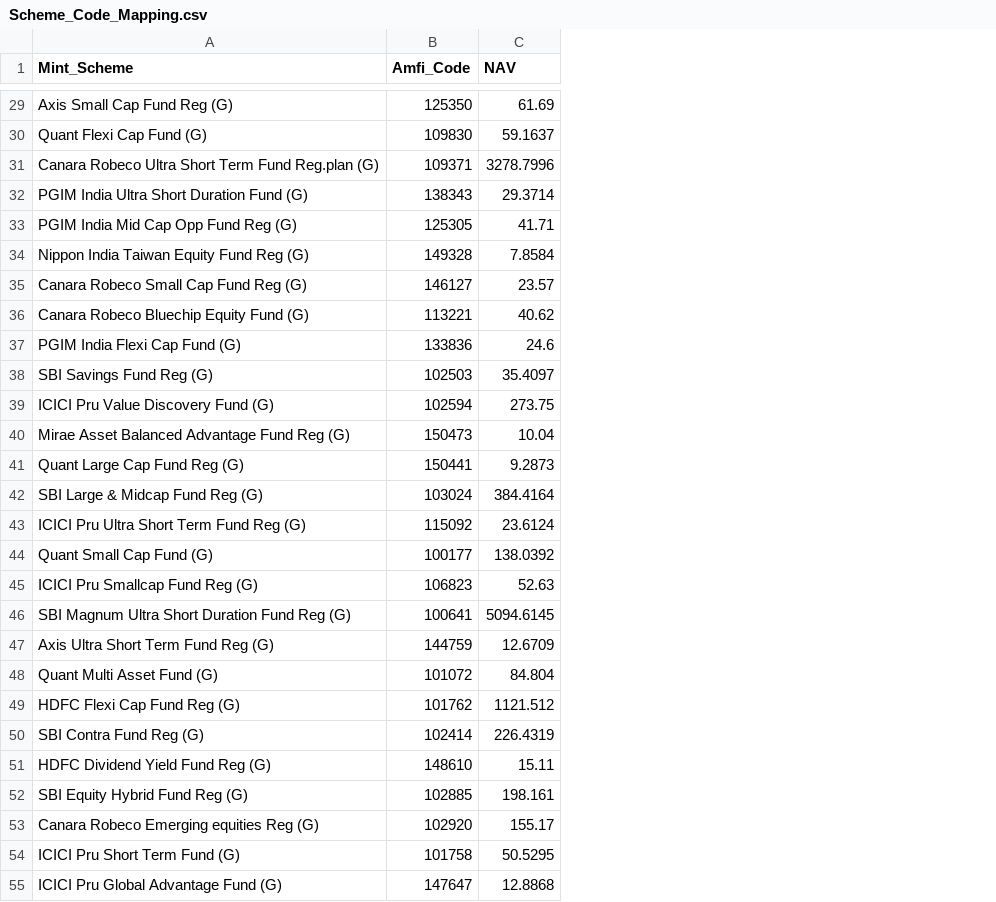
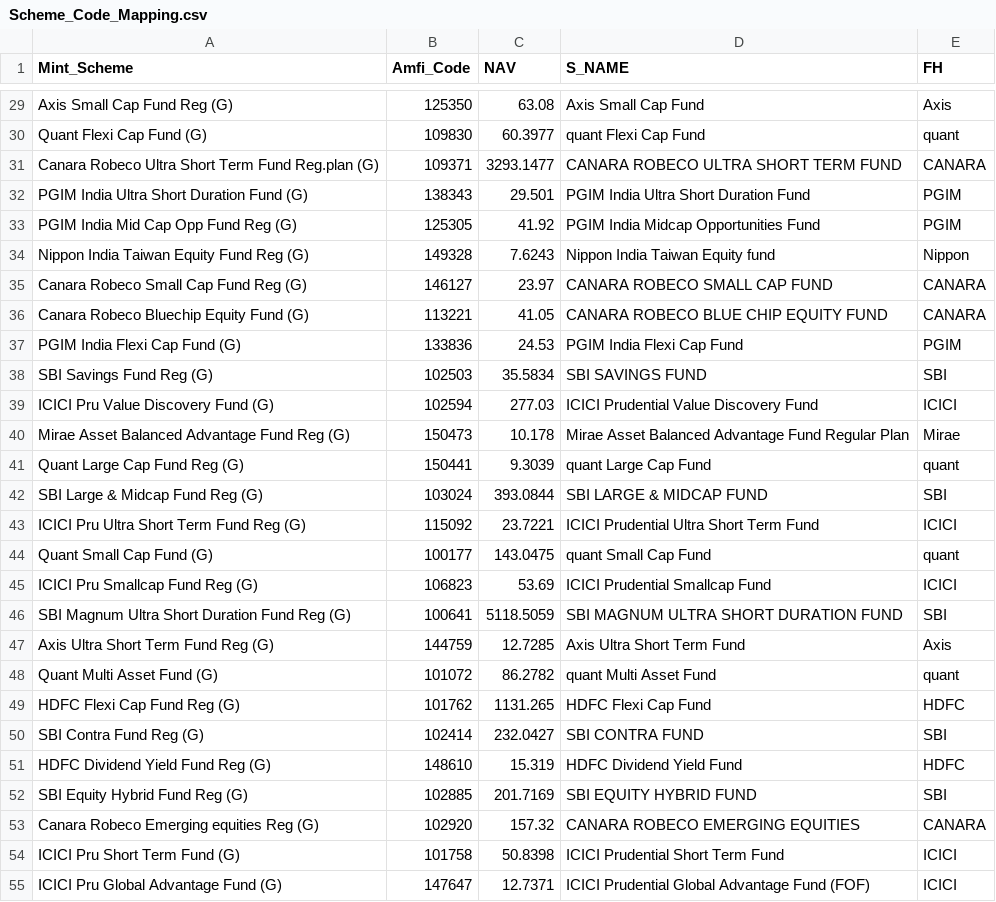
Before and after one commit to sjs1729/GwMint, a CSV file: Scheme_Code_Mapping.csv, drawn as a sheet; only a part is shown, gaps mark what is left out; the diff covers the shown part only; the diff names each change by its address in the sheet, - before the commit and + after, or states it on an @@ line.

```diff
--- a/Scheme_Code_Mapping.csv
+++ b/Scheme_Code_Mapping.csv
+column D (S_NAME), rows 29-55: Axis Small Cap Fund | quant Flexi Cap Fund | CANARA ROBECO ULTRA SHORT TERM FUND | PGIM India Ultra Short Duration Fund | PGIM India Midcap Opportunities Fund | Nippon India Taiwan Equity fund | CANARA ROBECO SMALL CAP FUND | CANARA ROBECO BLUE CHIP EQUITY FUND | PGIM India Flexi Cap Fund | SBI SAVINGS FUND | ICICI Prudential Value Discovery Fund | Mirae Asset Balanced Advantage Fund Regular Plan | quant Large Cap Fund | SBI LARGE & MIDCAP FUND | ICICI Prudential Ultra Short Term Fund | quant Small Cap Fund | ICICI Prudential Smallcap Fund | SBI MAGNUM ULTRA SHORT DURATION FUND | Axis Ultra Short Term Fund | quant Multi Asset Fund | HDFC Flexi Cap Fund | SBI CONTRA FUND | HDFC Dividend Yield Fund | SBI EQUITY HYBRID FUND | CANARA ROBECO EMERGING EQUITIES | ICICI Prudential Short Term Fund | ICICI Prudential Global Advantage Fund (FOF)
+column E (FH), rows 29-55: Axis | quant | CANARA | PGIM | PGIM | Nippon | CANARA | CANARA | PGIM | SBI | ICICI | Mirae | quant | SBI | ICICI | quant | ICICI | SBI | Axis | quant | HDFC | SBI | HDFC | SBI | CANARA | ICICI | ICICI
-C29 (NAV): 61.69
+C29 (NAV): 63.08
-C30 (NAV): 59.1637
+C30 (NAV): 60.3977
-C31 (NAV): 3278.7996
+C31 (NAV): 3293.1477
-C32 (NAV): 29.3714
+C32 (NAV): 29.501
-C33 (NAV): 41.71
+C33 (NAV): 41.92
-C34 (NAV): 7.8584
+C34 (NAV): 7.6243
-C35 (NAV): 23.57
+C35 (NAV): 23.97
-C36 (NAV): 40.62
+C36 (NAV): 41.05
-C37 (NAV): 24.6
+C37 (NAV): 24.53
-C38 (NAV): 35.4097
+C38 (NAV): 35.5834
-C39 (NAV): 273.75
+C39 (NAV): 277.03
-C40 (NAV): 10.04
+C40 (NAV): 10.178
-C41 (NAV): 9.2873
+C41 (NAV): 9.3039
-C42 (NAV): 384.4164
+C42 (NAV): 393.0844
-C43 (NAV): 23.6124
+C43 (NAV): 23.7221
-C44 (NAV): 138.0392
+C44 (NAV): 143.0475
-C45 (NAV): 52.63
+C45 (NAV): 53.69
-C46 (NAV): 5094.6145
+C46 (NAV): 5118.5059
-C47 (NAV): 12.6709
+C47 (NAV): 12.7285
-C48 (NAV): 84.804
+C48 (NAV): 86.2782
-C49 (NAV): 1121.512
+C49 (NAV): 1131.265
-C50 (NAV): 226.4319
+C50 (NAV): 232.0427
-C51 (NAV): 15.11
+C51 (NAV): 15.319
-C52 (NAV): 198.161
+C52 (NAV): 201.7169
-C53 (NAV): 155.17
+C53 (NAV): 157.32
-C54 (NAV): 50.5295
+C54 (NAV): 50.8398
-C55 (NAV): 12.8868
+C55 (NAV): 12.7371
```
Also changed, not shown: 1 added row, 1 removed row and 124 edited cells elsewhere in this file, 3 other files.
